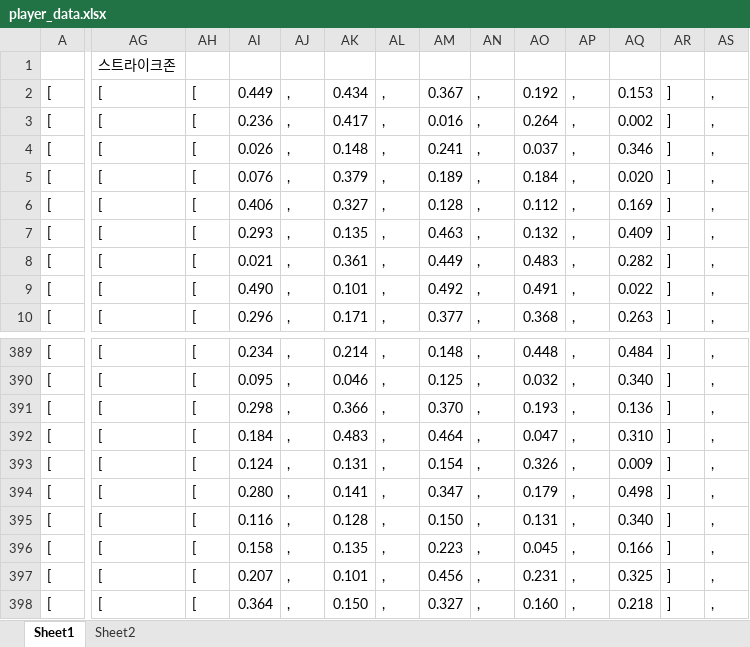
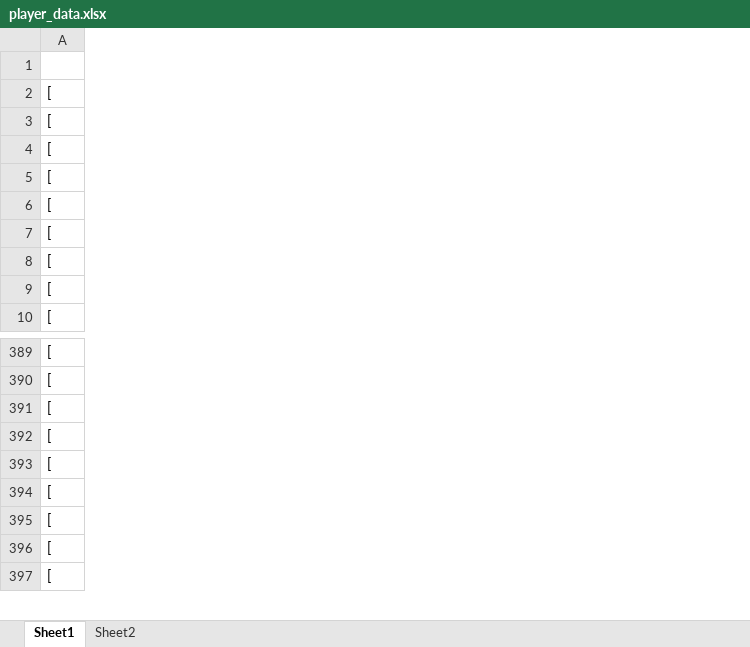
Before and after one commit to TeamDuruchigi/KBOstat, an Excel workbook: player_data.xlsx, sheet Sheet1, drawn as a sheet; only a part is shown, gaps mark what is left out; values as stored, in another font and other column widths than the file's, no borders; conditional formats not drawn; removed rows and columns are numbered as before the commit, all else as after; rows hold the shown columns only; the diff covers the shown part only; the diff names each change by its address in the sheet, - before the commit and + after, or states it on an @@ line.

```diff
--- a/player_data.xlsx (sheet Sheet1)
+++ b/player_data.xlsx (sheet Sheet1)
@@ column AG hidden, rows 1-10: 스트라이크존 | [ | [ | [ | [ | [ | [ | [ | [ | [; rows 389-393: all [; rows 395-398: all [ @@
@@ column AH hidden, rows 2-10: all [; rows 389-393: all [; rows 395-398: all [ @@
@@ column AI hidden, rows 2-10: 0.449 | 0.236 | 0.026 | 0.076 | 0.406 | 0.293 | 0.021 | 0.490 | 0.296; rows 389-393: 0.234 | 0.095 | 0.298 | 0.184 | 0.124; rows 395-398: 0.116 | 0.158 | 0.207 | 0.364 @@
@@ column AJ hidden, rows 2-10: all ,; rows 389-393: all ,; rows 395-398: all , @@
@@ column AK hidden, rows 2-10: 0.434 | 0.417 | 0.148 | 0.379 | 0.327 | 0.135 | 0.361 | 0.101 | 0.171; rows 389-393: 0.214 | 0.046 | 0.366 | 0.483 | 0.131; rows 395-398: 0.128 | 0.135 | 0.101 | 0.150 @@
@@ column AL hidden, rows 2-10: all ,; rows 389-393: all ,; rows 395-398: all , @@
@@ column AM hidden, rows 2-10: 0.367 | 0.016 | 0.241 | 0.189 | 0.128 | 0.463 | 0.449 | 0.492 | 0.377; rows 389-393: 0.148 | 0.125 | 0.370 | 0.464 | 0.154; rows 395-398: 0.150 | 0.223 | 0.456 | 0.327 @@
@@ column AN hidden, rows 2-10: all ,; rows 389-393: all ,; rows 395-398: all , @@
@@ column AO hidden, rows 2-10: 0.192 | 0.264 | 0.037 | 0.184 | 0.112 | 0.132 | 0.483 | 0.491 | 0.368; rows 389-393: 0.448 | 0.032 | 0.193 | 0.047 | 0.326; rows 395-398: 0.131 | 0.045 | 0.231 | 0.160 @@
@@ column AP hidden, rows 2-10: all ,; rows 389-393: all ,; rows 395-398: all , @@
@@ column AQ hidden, rows 2-10: 0.153 | 0.002 | 0.346 | 0.020 | 0.169 | 0.409 | 0.282 | 0.022 | 0.263; rows 389-393: 0.484 | 0.340 | 0.136 | 0.310 | 0.009; rows 395-398: 0.340 | 0.166 | 0.325 | 0.218 @@
@@ column AR hidden, rows 2-10: all ]; rows 389-393: all ]; rows 395-398: all ] @@
@@ column AS hidden, rows 2-10: all ,; rows 389-393: all ,; rows 395-398: all , @@
-row 394: [ | [ | [ | 0.280 | , | 0.141 | , | 0.347 | , | 0.179 | , | 0.498 | ] | ,
```
Also changed, not shown: other rows of this sheet, formulas that keep their value, hidden cells, 3 other files.
